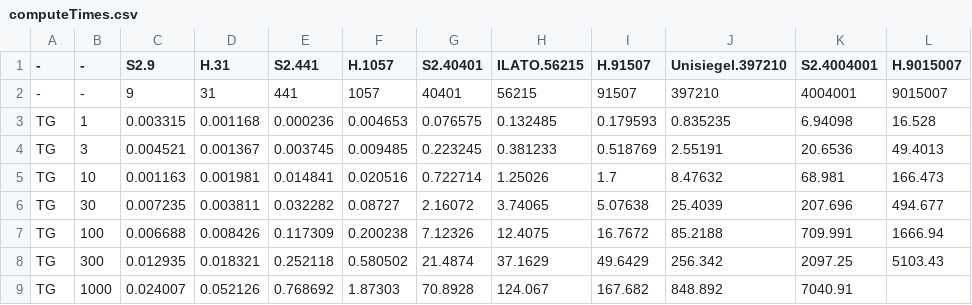
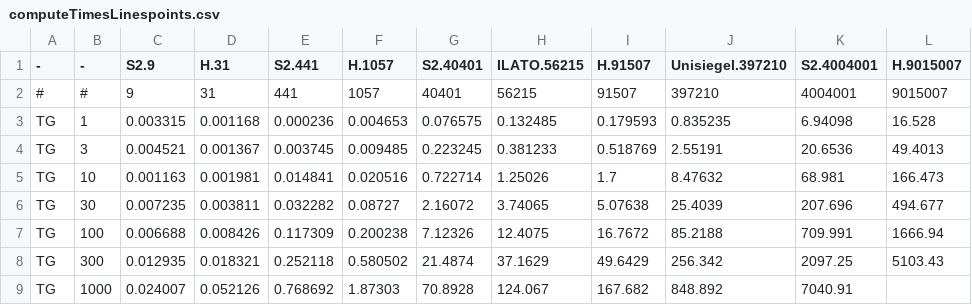
Before and after one commit to brychrwolf/MAsters-Thesis, a CSV file: data/computeTimesLinespoints.csv (was data/computeTimes.csv), drawn as a sheet; only a part is shown.

Commit message:
renamed computeTimes to computeTimesLinespoints, backed up cplp4x4, added computeTimeScatter, added plots/configs

```diff
--- a/data/computeTimes.csv
+++ b/data/computeTimesLinespoints.csv
@@ -1,3 +1,3 @@
 -,-,S2.9,H.31,S2.441,H.1057,S2.40401,ILATO.56215,H.91507,Unisiegel.397210,S2.4004001,H.9015007
--,-,9,31,441,1057,40401,56215,91507,397210,4004001,9015007
+#,#,9,31,441,1057,40401,56215,91507,397210,4004001,9015007
 TG,1,0.003315,0.001168,0.000236,0.004653,0.076575,0.132485,0.179593,0.835235,6.94098,16.528
```
Also changed, not shown: 6 other files.
